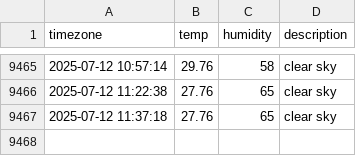
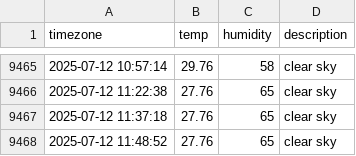
Before and after one commit to Sngho12/seoul_weather, a CSV file: seoul_weather.csv, drawn as a sheet; only a part is shown, gaps mark what is left out; the diff names each change by its address in the sheet, - before the commit and + after, or states it on an @@ line.

```diff
--- a/seoul_weather.csv
+++ b/seoul_weather.csv
+row 9468: 2025-07-12 11:48:52 | 27.76 | 65 | clear sky
```
